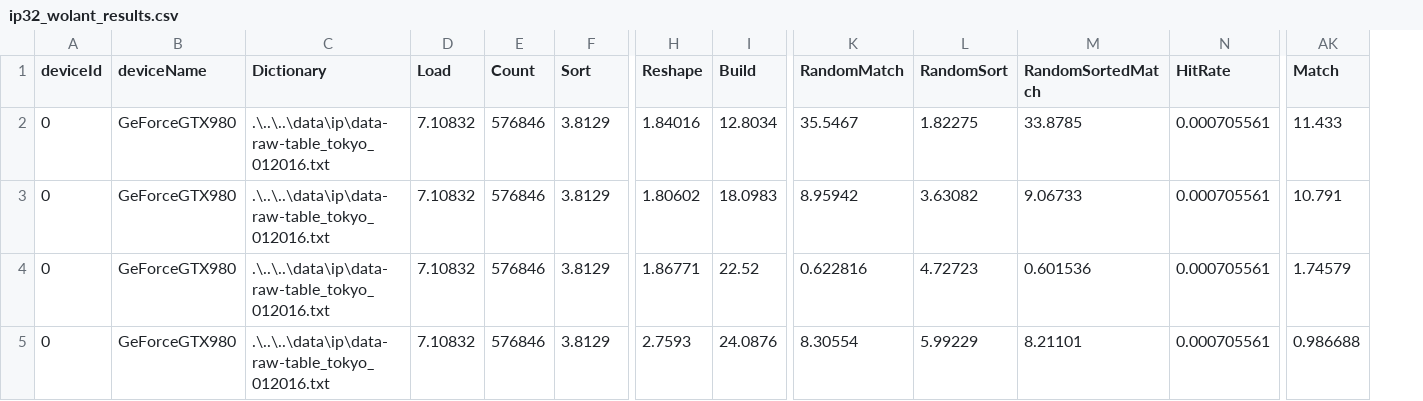
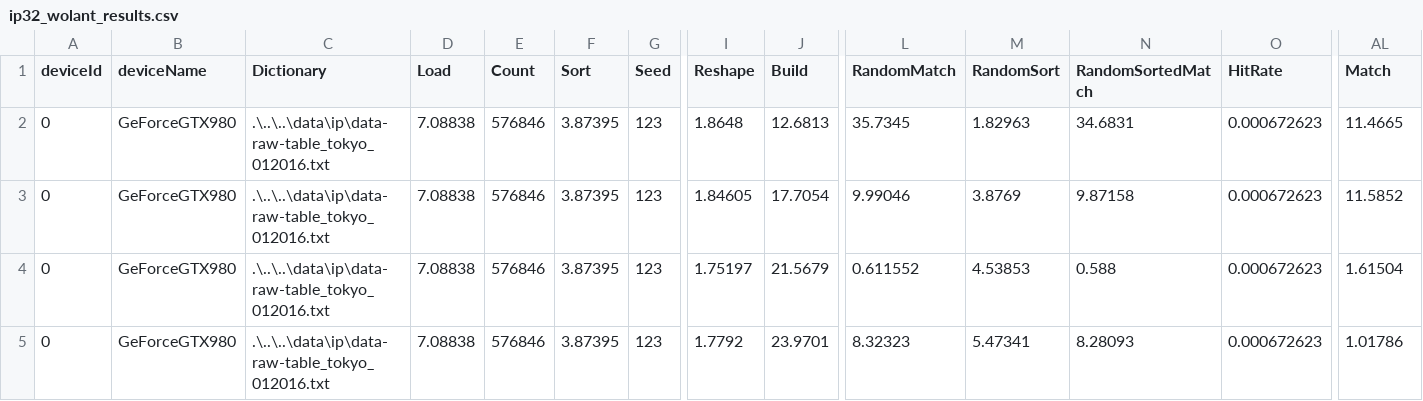
Before and after one commit to matrackif/TrieStrides, a CSV file: ip32_wolant_results.csv, drawn as a sheet; only a part is shown, gaps mark what is left out; addresses are those after the commit; the diff covers the shown part only; the diff names each change by its address in the sheet, - before the commit and + after, or states it on an @@ line.

```diff
--- a/ip32_wolant_results.csv
+++ b/ip32_wolant_results.csv
+column G (Seed), rows 2-5: all 123
-D2:D5 (Load): 7.10832
+D2:D5 (Load): 7.08838
-F2:F5 (Sort): 3.8129
+F2:F5 (Sort): 3.87395
-I2 (Reshape): 1.84016
+I2 (Reshape): 1.8648
-J2 (Build): 12.8034
+J2 (Build): 12.6813
-L2 (RandomMatch): 35.5467
+L2 (RandomMatch): 35.7345
-M2 (RandomSort): 1.82275
+M2 (RandomSort): 1.82963
-N2 (RandomSortedMatch): 33.8785
+N2 (RandomSortedMatch): 34.6831
-O2:O5 (HitRate): 0.000705561
+O2:O5 (HitRate): 0.000672623
-AL2 (Match): 11.433
+AL2 (Match): 11.4665
-I3 (Reshape): 1.80602
+I3 (Reshape): 1.84605
-J3 (Build): 18.0983
+J3 (Build): 17.7054
-L3 (RandomMatch): 8.95942
+L3 (RandomMatch): 9.99046
-M3 (RandomSort): 3.63082
+M3 (RandomSort): 3.8769
-N3 (RandomSortedMatch): 9.06733
+N3 (RandomSortedMatch): 9.87158
-AL3 (Match): 10.791
+AL3 (Match): 11.5852
-I4 (Reshape): 1.86771
+I4 (Reshape): 1.75197
-J4 (Build): 22.52
+J4 (Build): 21.5679
-L4 (RandomMatch): 0.622816
+L4 (RandomMatch): 0.611552
-M4 (RandomSort): 4.72723
+M4 (RandomSort): 4.53853
-N4 (RandomSortedMatch): 0.601536
+N4 (RandomSortedMatch): 0.588
-AL4 (Match): 1.74579
+AL4 (Match): 1.61504
-I5 (Reshape): 2.7593
+I5 (Reshape): 1.7792
-J5 (Build): 24.0876
+J5 (Build): 23.9701
-L5 (RandomMatch): 8.30554
+L5 (RandomMatch): 8.32323
-M5 (RandomSort): 5.99229
+M5 (RandomSort): 5.47341
-N5 (RandomSortedMatch): 8.21101
+N5 (RandomSortedMatch): 8.28093
-AL5 (Match): 0.986688
+AL5 (Match): 1.01786
```
Also changed, not shown: 81 edited cells elsewhere in this file, ip32_equal_dist_results.csv, ip32_fst_results.csv, 3 other files.
